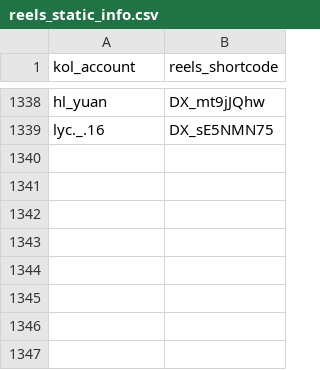
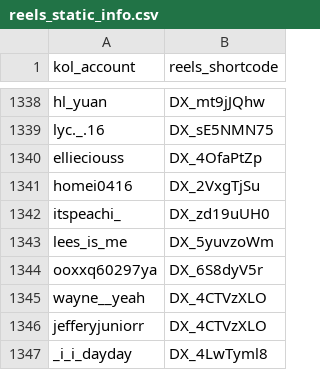
Before and after one commit to sabina-lu/kol-analysis-v2, a CSV file: data/reels_static_info.csv, drawn as a sheet; only a part is shown, gaps mark what is left out; the diff names each change by its address in the sheet, - before the commit and + after, or states it on an @@ line.

```diff
--- a/data/reels_static_info.csv
+++ b/data/reels_static_info.csv
+row 1340: ellieciouss | DX_4OfaPtZp
+row 1341: homei0416 | DX_2VxgTjSu
+row 1342: itspeachi_ | DX_zd19uUH0
+row 1343: lees_is_me | DX_5yuvzoWm
+row 1344: ooxxq60297ya | DX_6S8dyV5r
+row 1345: wayne__yeah | DX_4CTVzXLO
+row 1346: jefferyjuniorr | DX_4CTVzXLO
+row 1347: _i_i_dayday | DX_4LwTyml8
```
Also changed, not shown: data/profile_post_state.csv.
